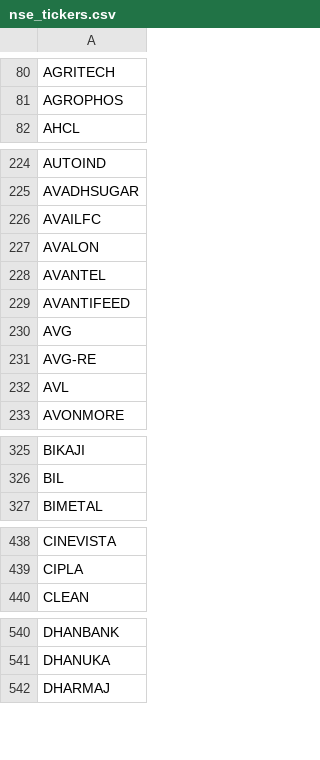
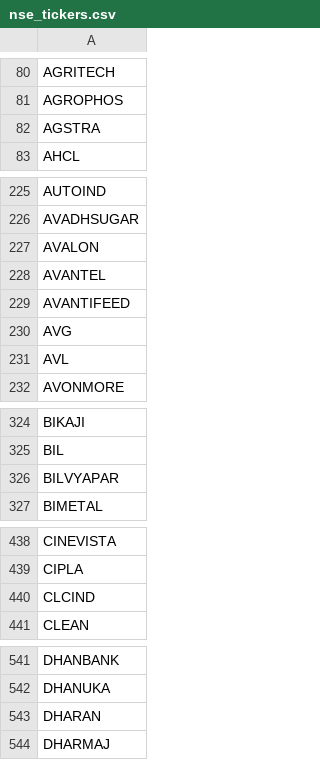
Before and after one commit to Shiva224096/V4, a CSV file: data/nse_tickers.csv, drawn as a sheet; only a part is shown, gaps mark what is left out; removed rows and columns are numbered as before the commit, all else as after; the diff covers the shown part only; the diff names each change by its address in the sheet, - before the commit and + after, or states it on an @@ line.

```diff
--- a/data/nse_tickers.csv
+++ b/data/nse_tickers.csv
+row 82: AGSTRA
-row 226: AVAILFC
-row 231: AVG-RE
+row 326: BILVYAPAR
+row 440: CLCIND
+row 543: DHARAN
```
Also changed, not shown: 7 added rows and 1 removed row elsewhere in this file.
